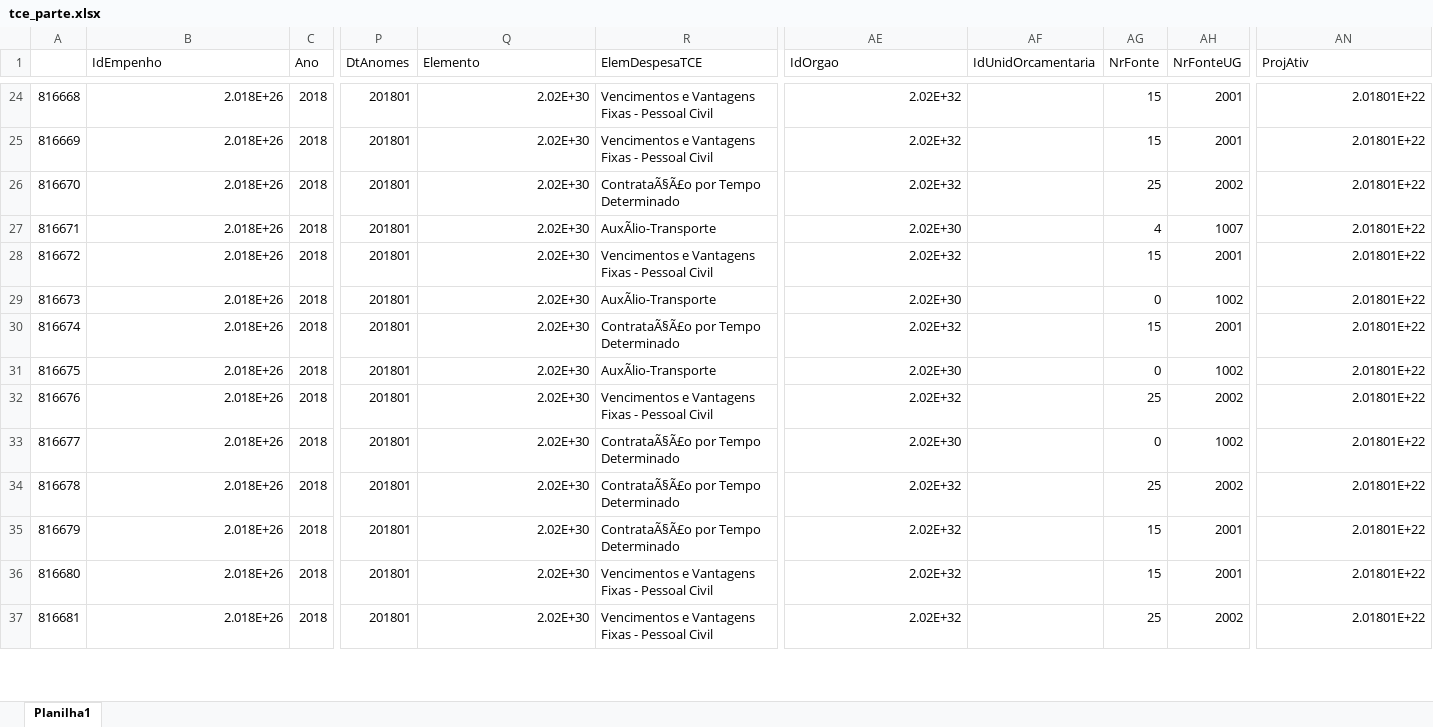
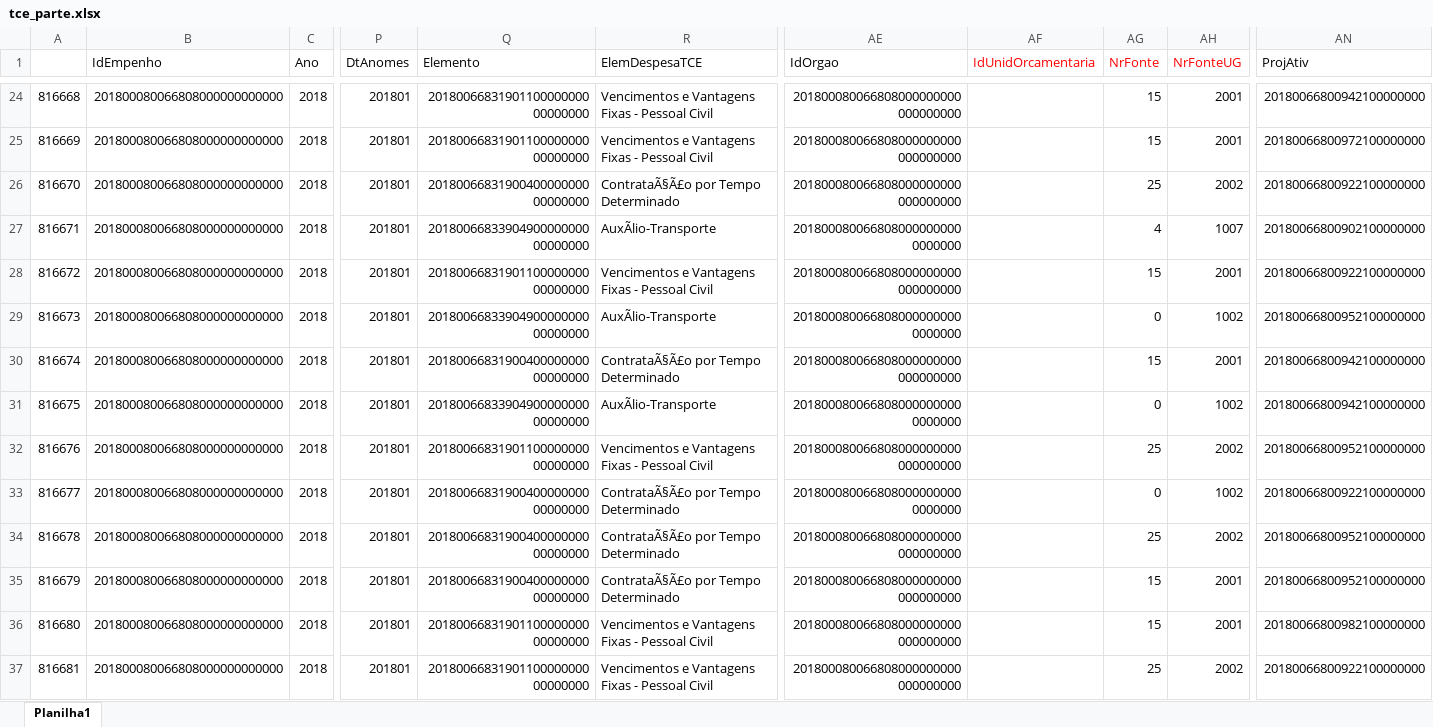
Before and after one commit to paulusdaco/cefet-proj-constr-sistemas-Snemp-Projeto7, an Excel workbook: docs/04 _ DATASET/tce_parte.xlsx, sheet Planilha1, drawn as a sheet; only a part is shown, gaps mark what is left out; values as stored, in another font and other column widths than the file's, no borders; the diff covers the shown part only; the diff names each change by its address in the sheet, - before the commit and + after, or states it on an @@ line.

```diff
--- a/docs/04 _ DATASET/tce_parte.xlsx (sheet Planilha1)
+++ b/docs/04 _ DATASET/tce_parte.xlsx (sheet Planilha1)
-AF1:AH1 text colour: black
+AF1:AH1 text colour: #FF0000
-B24:B37 (IdEmpenho): 2.018E+26
+B24:B37 (IdEmpenho): 201800080066808000000000000
-Q24:Q25 (Elemento): 2.02E+30
+Q24:Q25 (Elemento): 2018006683190110000000000000000
-AE24:AE26 (IdOrgao): 2.02E+32
+AE24:AE26 (IdOrgao): 201800080066808000000000000000000
-AN24 (ProjAtiv): 2.01801E+22
+AN24 (ProjAtiv): 20180066800942100000000
-AN25 (ProjAtiv): 2.01801E+22
+AN25 (ProjAtiv): 20180066800972100000000
-Q26 (Elemento): 2.02E+30
+Q26 (Elemento): 2018006683190040000000000000000
-AN26 (ProjAtiv): 2.01801E+22
+AN26 (ProjAtiv): 20180066800922100000000
-Q27 (Elemento): 2.02E+30
+Q27 (Elemento): 2018006683390490000000000000000
-AE27 (IdOrgao): 2.02E+30
+AE27 (IdOrgao): 2018000800668080000000000000000
-AN27 (ProjAtiv): 2.01801E+22
+AN27 (ProjAtiv): 20180066800902100000000
-Q28 (Elemento): 2.02E+30
+Q28 (Elemento): 2018006683190110000000000000000
-AE28 (IdOrgao): 2.02E+32
+AE28 (IdOrgao): 201800080066808000000000000000000
-AN28 (ProjAtiv): 2.01801E+22
+AN28 (ProjAtiv): 20180066800922100000000
-Q29 (Elemento): 2.02E+30
+Q29 (Elemento): 2018006683390490000000000000000
-AE29 (IdOrgao): 2.02E+30
+AE29 (IdOrgao): 2018000800668080000000000000000
-AN29 (ProjAtiv): 2.01801E+22
+AN29 (ProjAtiv): 20180066800952100000000
-Q30 (Elemento): 2.02E+30
+Q30 (Elemento): 2018006683190040000000000000000
-AE30 (IdOrgao): 2.02E+32
+AE30 (IdOrgao): 201800080066808000000000000000000
-AN30:AN31 (ProjAtiv): 2.01801E+22
+AN30:AN31 (ProjAtiv): 20180066800942100000000
-Q31 (Elemento): 2.02E+30
+Q31 (Elemento): 2018006683390490000000000000000
-AE31 (IdOrgao): 2.02E+30
+AE31 (IdOrgao): 2018000800668080000000000000000
-Q32 (Elemento): 2.02E+30
+Q32 (Elemento): 2018006683190110000000000000000
-AE32 (IdOrgao): 2.02E+32
+AE32 (IdOrgao): 201800080066808000000000000000000
-AN32 (ProjAtiv): 2.01801E+22
+AN32 (ProjAtiv): 20180066800952100000000
-Q33:Q35 (Elemento): 2.02E+30
+Q33:Q35 (Elemento): 2018006683190040000000000000000
-AE33 (IdOrgao): 2.02E+30
+AE33 (IdOrgao): 2018000800668080000000000000000
-AN33 (ProjAtiv): 2.01801E+22
+AN33 (ProjAtiv): 20180066800922100000000
-AE34:AE37 (IdOrgao): 2.02E+32
+AE34:AE37 (IdOrgao): 201800080066808000000000000000000
-AN34:AN35 (ProjAtiv): 2.01801E+22
+AN34:AN35 (ProjAtiv): 20180066800952100000000
-Q36:Q37 (Elemento): 2.02E+30
+Q36:Q37 (Elemento): 2018006683190110000000000000000
-AN36 (ProjAtiv): 2.01801E+22
+AN36 (ProjAtiv): 20180066800982100000000
-AN37 (ProjAtiv): 2.01801E+22
+AN37 (ProjAtiv): 20180066800922100000000
```
Also changed, not shown: 316 edited cells elsewhere in this sheet, 1 other file.
